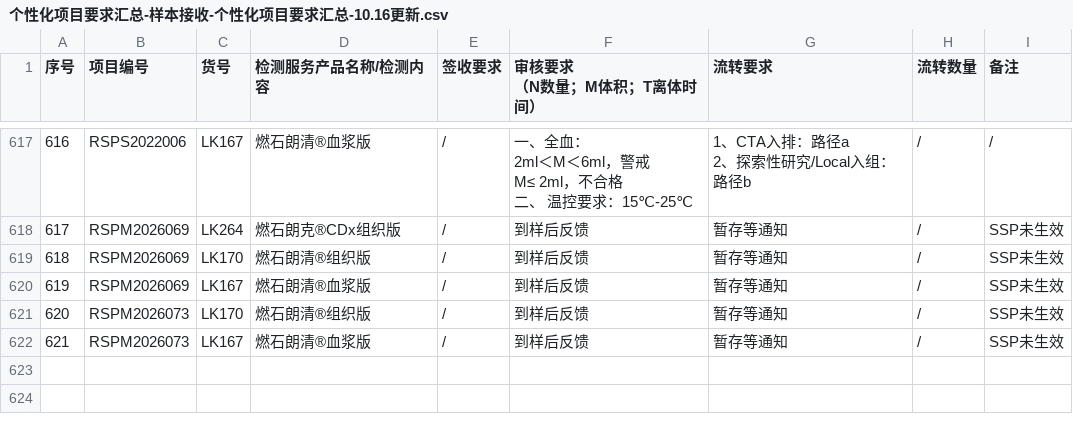
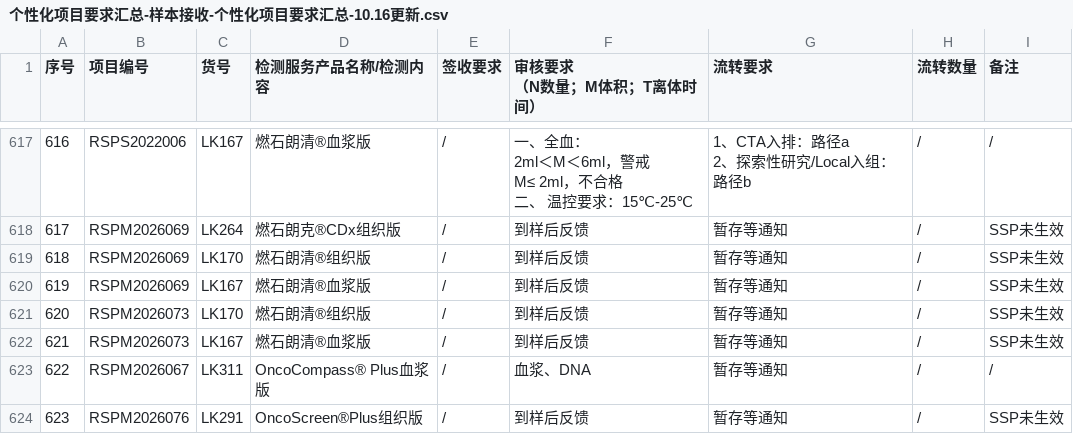
Before and after one commit to sy2924/project-qc-data, a CSV file: 个性化项目要求汇总-样本接收-个性化项目要求汇总-10.16更新.csv, drawn as a sheet; only a part is shown, gaps mark what is left out; the diff covers the shown part only; the diff names each change by its address in the sheet, - before the commit and + after, or states it on an @@ line.

Commit message:
Update 个性化项目要求汇总-样本接收-个性化项目要求汇总-10.16更新.csv

```diff
--- a/个性化项目要求汇总-样本接收-个性化项目要求汇总-10.16更新.csv
+++ b/个性化项目要求汇总-样本接收-个性化项目要求汇总-10.16更新.csv
+row 623: 622 | RSPM2026067 | LK311 | OncoCompass® Plus血浆版 | / | 血浆、DNA | 暂存等通知 | / | /
+row 624: 623 | RSPM2026076 | LK291 | OncoScreen®Plus组织版 | / | 到样后反馈 | 暂存等通知 | / | SSP未生效
```
Also changed, not shown: 3 added rows, 1 removed row, 23 edited cells and row numbers in column A elsewhere in this file.
